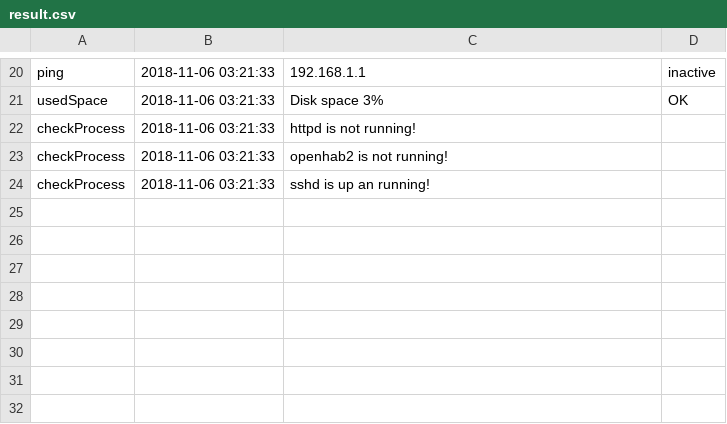
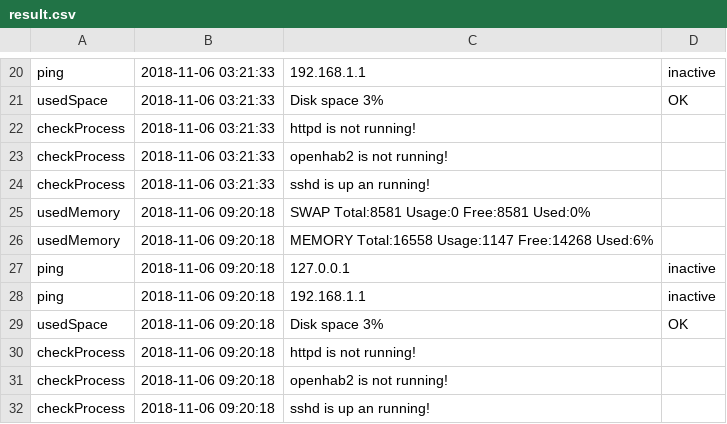
Before and after one commit to euicc/cdpmonitor, a CSV file: results/result.csv, drawn as a sheet; only a part is shown, gaps mark what is left out; the diff names each change by its address in the sheet, - before the commit and + after, or states it on an @@ line.

```diff
--- a/results/result.csv
+++ b/results/result.csv
+row 25: usedMemory | 2018-11-06 09:20:18 | SWAP Total:8581 Usage:0 Free:8581 Used:0%
+row 26: usedMemory | 2018-11-06 09:20:18 | MEMORY Total:16558 Usage:1147 Free:14268 Used:6%
+row 27: ping | 2018-11-06 09:20:18 | 127.0.0.1 | inactive
+row 28: ping | 2018-11-06 09:20:18 | 192.168.1.1 | inactive
+row 29: usedSpace | 2018-11-06 09:20:18 | Disk space 3% | OK
+row 30: checkProcess | 2018-11-06 09:20:18 | httpd is not running!
+row 31: checkProcess | 2018-11-06 09:20:18 | openhab2 is not running!
+row 32: checkProcess | 2018-11-06 09:20:18 | sshd is up an running!
```
Also changed, not shown: 20 other files.
